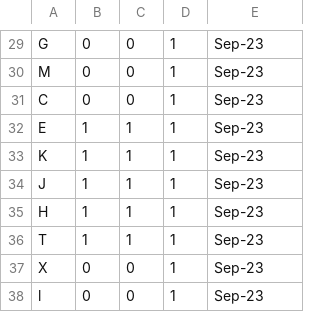
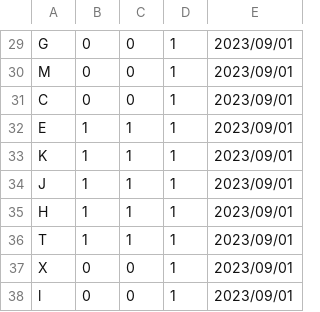
Before and after one commit to thanhqtran/tohoku_bootcamp, a CSV file: student_list.csv, drawn as a sheet; only a part is shown, gaps mark what is left out; the diff covers the shown part only; the diff names each change by its address in the sheet, - before the commit and + after, or states it on an @@ line.

```diff
--- a/student_list.csv
+++ b/student_list.csv
-E29:E38: Sep-23
+E29:E38: 2023/09/01
```
Also changed, not shown: 1 added row, 1 removed row and 27 edited cells elsewhere in this file.
